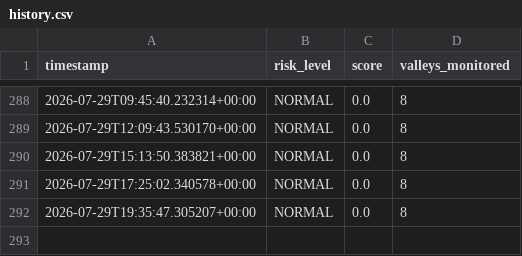
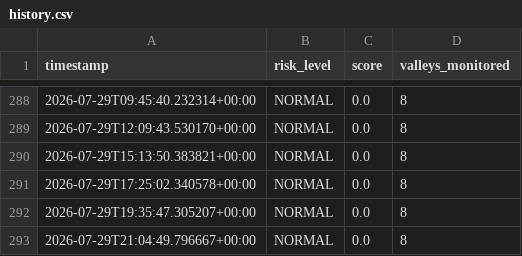
Before and after one commit to mirkhanzai/glacial-risk-watch-pakistan, a CSV file: data/history.csv, drawn as a sheet; only a part is shown, gaps mark what is left out; the diff names each change by its address in the sheet, - before the commit and + after, or states it on an @@ line.

Commit message:
Update monitoring data

```diff
--- a/data/history.csv
+++ b/data/history.csv
+row 293: 2026-07-29T21:04:49.796667+00:00 | NORMAL | 0.0 | 8
```
Also changed, not shown: data/latest_valleys.csv, 1 other file.
